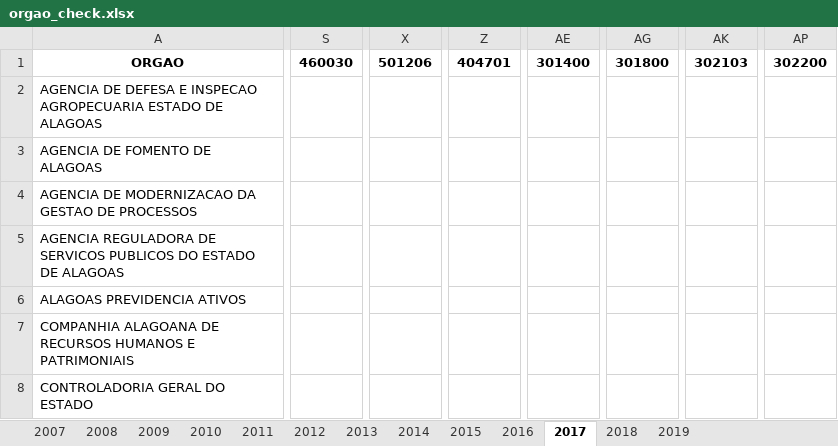
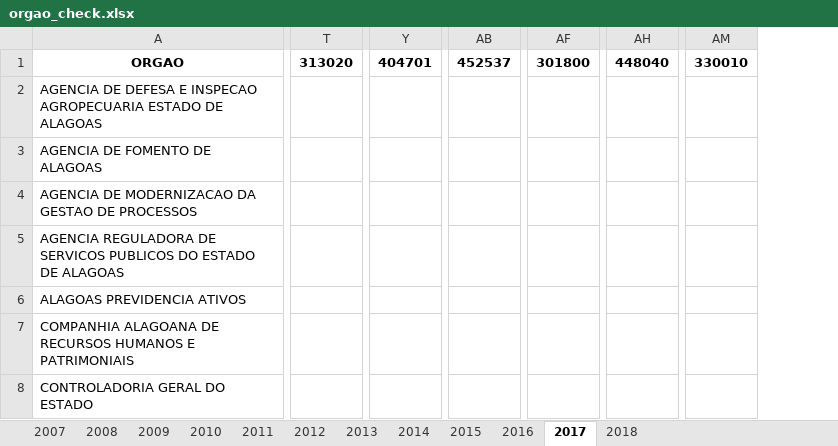
Before and after one commit to WB-PIDA-Data-Science-Shop/hrmistools, an Excel workbook: spielplatz/orgao_check.xlsx, sheet 2017, drawn as a sheet; only a part is shown, gaps mark what is left out; values as stored, in another font and other column widths than the file's, no borders; removed rows and columns are numbered as before the commit, all else as after; the diff covers the shown part only; the diff names each change by its address in the sheet, - before the commit and + after, or states it on an @@ line.

```diff
--- a/spielplatz/orgao_check.xlsx (sheet 2017)
+++ b/spielplatz/orgao_check.xlsx (sheet 2017)
-sheet tab: 2019
-column S, row 1: 460030
+column T, row 1: 313020
-column X, row 1: 501206
-column Z, row 1: 404701
+column Y, row 1: 404701
+column AB, row 1: 452537
-column AE, row 1: 301400
-column AG, row 1: 301800
+column AF, row 1: 301800
+column AH, row 1: 448040
-column AK, row 1: 302103
+column AM, row 1: 330010
-column AP, row 1: 302200
```
Also changed, not shown: 2 added columns, 1 removed column and 148 edited cells elsewhere in this sheet, sheet 2012, sheet 2008, sheet 2007, sheet 2011, sheet 2009, sheet 2010, 4 more sheets, 2 other files.
